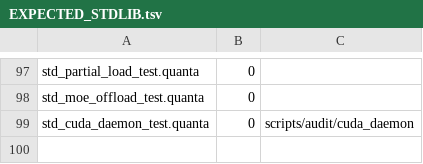
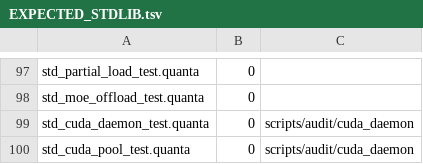
Before and after one commit to jeeex-org/quanta, a TSV file: test_suites/EXPECTED_STDLIB.tsv, drawn as a sheet; only a part is shown, gaps mark what is left out.

Commit message:
feat(7): pinned staging + async stream pool for GPU load (items 2, 3, 4)
H2D copies are now issued on a caller's stream and NOT synchronised before the
reply, so several transfers can be in flight. Adds a round-robin pool of four
streams and one pinned staging buffer per in-flight copy.

    cuda_pool_init / _lease / _sync / _free    round-robin stream pool
    memcpy_h2d_on / memcpy_d2h_on               copies on a named stream
    stream_destroy                              needed to tear the pool down

TWO REAL BUGS FOUND WHILE DOING THIS
------------------------------------
Both were found by measuring, and both presented as CUDA faults.

1. SHARED STAGING BUFFER + ASYNC COPY = WRONG DATA.
   One buffer reused across copies is only safe while the copy is synchronous.
   Measured directly: four copies issued back to back into one buffer, then one
   sync, all landed with the LAST payload written -- "10 10 10 10" where
   "10 11 12 13" was expected. It also segfaulted the daemon, which is how it
   surfaced. Fixed with a ring of STAGE_SLOTS=8 buffers; a slot's previous stream
   is synchronised before that slot is reused, which is the backpressure a real
   pipeline needs.

2. strtoull(end, NULL, 10) -- NULL ENDPOINTER.
   Parsing "h2d <dp> <file> <n> <stream>" never advanced past the size field, so
   the stream parse re-read the size: 64 bytes -> stream 0x64. cudaMemcpyAsync
   was handed the integer 100 as a cudaStream_t and the driver faulted inside
   cuMemcpyHtoDAsync_v2. The backtrace pointed into libcuda, so it read as a CUDA
   bug and was not one; printing the parsed stream is what exposed it. Fixed by
   capturing the endptr in both the h2d and d2h branches.

d2h is deliberately NOT left asynchronous: the reply has to mean the bytes are on
disk, and the file write cannot start until the transfer lands, so the daemon
synchronises that stream before replying. Documented at the call site.

VERIFIED
--------
test_suites/codes/std_cuda_pool_test.quanta issues four H2D across four distinct
streams with NO synchronisation in between, drains the pool once, and verifies
all four payloads -- 0 of 32 wrong. Also checks the pool hands out four distinct
streams and wraps round-robin. It PASSES in the gate.

Gate 813/813, stdlib GREEN, qobj GREEN, self-host 7/7.

```diff
--- a/test_suites/EXPECTED_STDLIB.tsv
+++ b/test_suites/EXPECTED_STDLIB.tsv
@@ -99 +99,2 @@ std_moe_offload_test.quanta	0
 std_cuda_daemon_test.quanta	0	scripts/audit/cuda_daemon
+std_cuda_pool_test.quanta	0	scripts/audit/cuda_daemon
```
Also changed, not shown: 4 other files.
